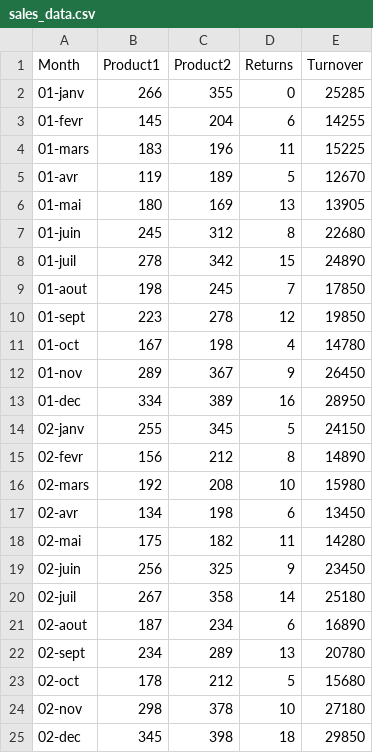
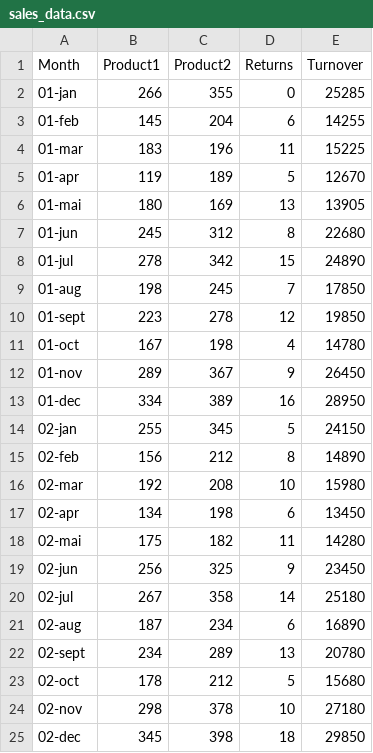
Before and after one commit to lucasfortune/edv-coaching_py-datenanalse_nov24, a CSV file: data/sales_data.csv, drawn as a sheet.

Commit message:
fixed translation errors

```diff
--- a/data/sales_data.csv
+++ b/data/sales_data.csv
@@ -1,10 +1,10 @@
 Month,Product1,Product2,Returns,Turnover
-01-janv,266,355,0,25285
-01-fevr,145,204,6,14255
-01-mars,183,196,11,15225
-01-avr,119,189,5,12670
+01-jan,266,355,0,25285
+01-feb,145,204,6,14255
+01-mar,183,196,11,15225
+01-apr,119,189,5,12670
 01-mai,180,169,13,13905
-01-juin,245,312,8,22680
-01-juil,278,342,15,24890
-01-aout,198,245,7,17850
+01-jun,245,312,8,22680
+01-jul,278,342,15,24890
+01-aug,198,245,7,17850
 01-sept,223,278,12,19850
@@ -13,10 +13,10 @@ Month,Product1,Product2,Returns,Turnover
 01-dec,334,389,16,28950
-02-janv,255,345,5,24150
-02-fevr,156,212,8,14890
-02-mars,192,208,10,15980
-02-avr,134,198,6,13450
+02-jan,255,345,5,24150
+02-feb,156,212,8,14890
+02-mar,192,208,10,15980
+02-apr,134,198,6,13450
 02-mai,175,182,11,14280
-02-juin,256,325,9,23450
-02-juil,267,358,14,25180
-02-aout,187,234,6,16890
+02-jun,256,325,9,23450
+02-jul,267,358,14,25180
+02-aug,187,234,6,16890
 02-sept,234,289,13,20780
```
Also changed, not shown: 17 other files.
